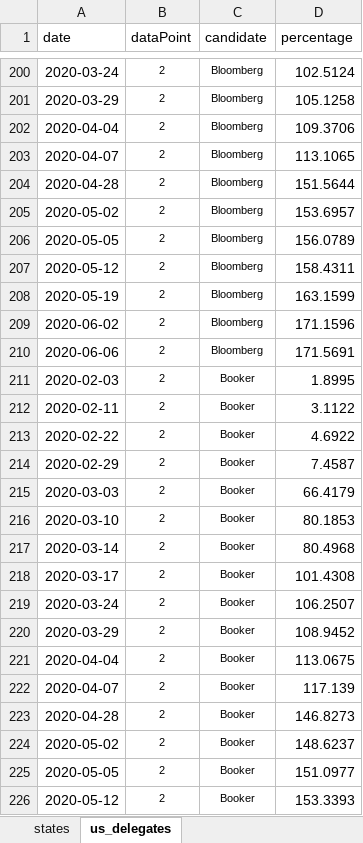
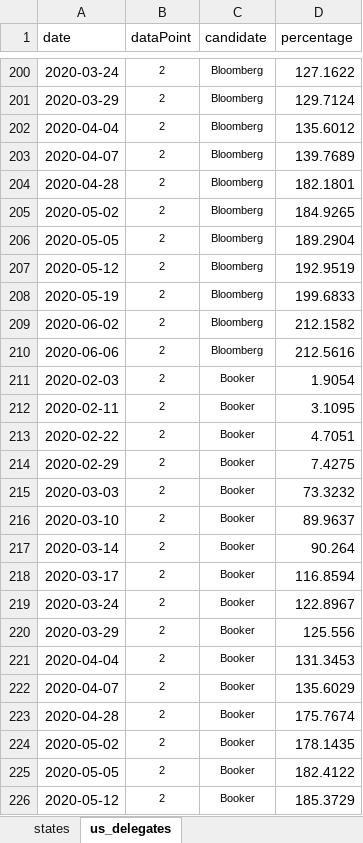
Before and after one commit to ben2vec/jhkforecasts, an Excel workbook: democratic_primary.xlsx, sheet us_delegates, drawn as a sheet; only a part is shown, gaps mark what is left out; values as stored, in another font and other column widths than the file's, no borders; conditional formats not drawn; the diff covers the shown part only; the diff names each change by its address in the sheet, - before the commit and + after, or states it on an @@ line.

```diff
--- a/democratic_primary.xlsx (sheet us_delegates)
+++ b/democratic_primary.xlsx (sheet us_delegates)
-D200 (percentage): 102.5124
+D200 (percentage): 127.1622
-D201 (percentage): 105.1258
+D201 (percentage): 129.7124
-D202 (percentage): 109.3706
+D202 (percentage): 135.6012
-D203 (percentage): 113.1065
+D203 (percentage): 139.7689
-D204 (percentage): 151.5644
+D204 (percentage): 182.1801
-D205 (percentage): 153.6957
+D205 (percentage): 184.9265
-D206 (percentage): 156.0789
+D206 (percentage): 189.2904
-D207 (percentage): 158.4311
+D207 (percentage): 192.9519
-D208 (percentage): 163.1599
+D208 (percentage): 199.6833
-D209 (percentage): 171.1596
+D209 (percentage): 212.1582
-D210 (percentage): 171.5691
+D210 (percentage): 212.5616
-D211 (percentage): 1.8995
+D211 (percentage): 1.9054
-D212 (percentage): 3.1122
+D212 (percentage): 3.1095
-D213 (percentage): 4.6922
+D213 (percentage): 4.7051
-D214 (percentage): 7.4587
+D214 (percentage): 7.4275
-D215 (percentage): 66.4179
+D215 (percentage): 73.3232
-D216 (percentage): 80.1853
+D216 (percentage): 89.9637
-D217 (percentage): 80.4968
+D217 (percentage): 90.264
-D218 (percentage): 101.4308
+D218 (percentage): 116.8594
-D219 (percentage): 106.2507
+D219 (percentage): 122.8967
-D220 (percentage): 108.9452
+D220 (percentage): 125.556
-D221 (percentage): 113.0675
+D221 (percentage): 131.3453
-D222 (percentage): 117.139
+D222 (percentage): 135.6029
-D223 (percentage): 146.8273
+D223 (percentage): 175.7674
-D224 (percentage): 148.6237
+D224 (percentage): 178.1435
-D225 (percentage): 151.0977
+D225 (percentage): 182.4122
-D226 (percentage): 153.3393
+D226 (percentage): 185.3729
```
Also changed, not shown: 222 edited cells elsewhere in this sheet, sheet states, 1 other file.
